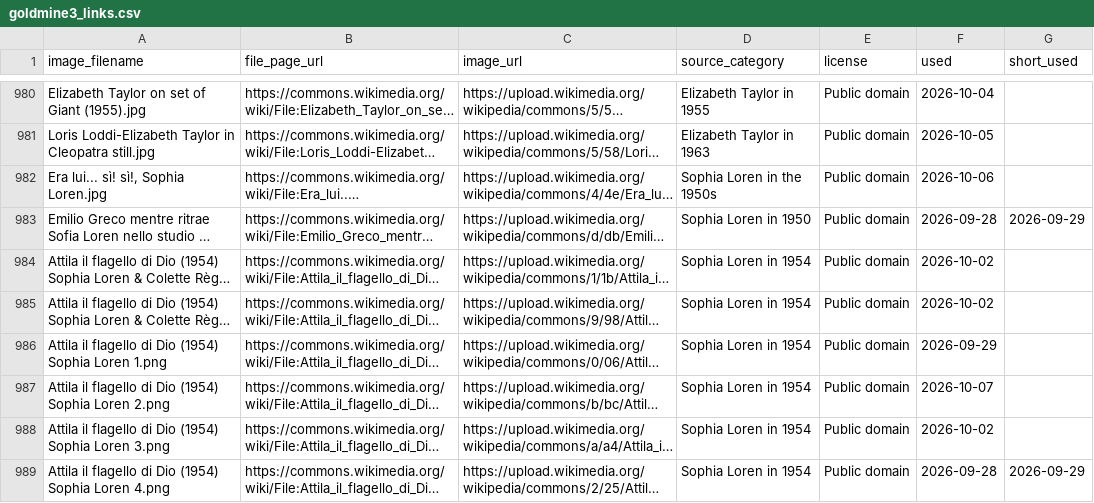
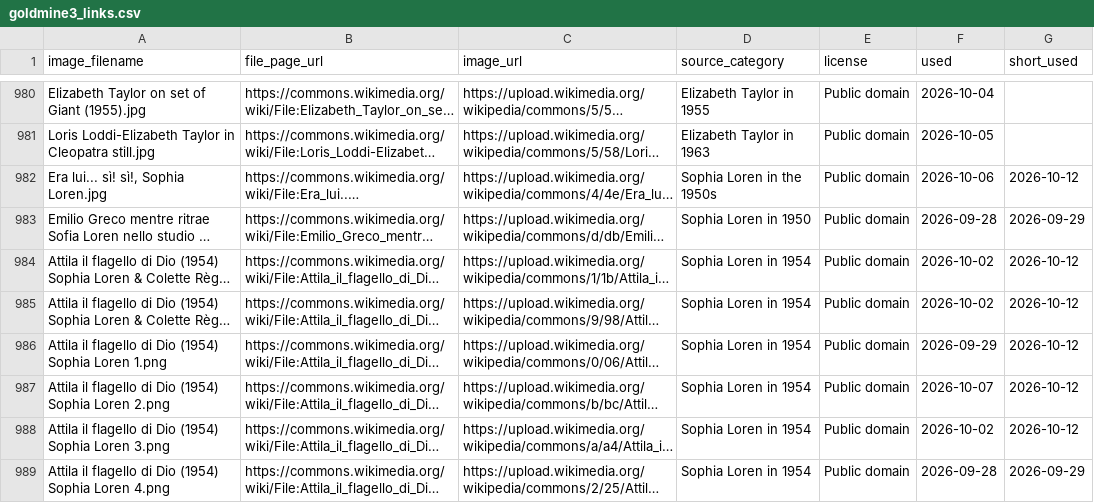
Before and after one commit to hashiraarchives/photo-reels, a CSV file: seed_data/goldmine3_links.csv, drawn as a sheet; only a part is shown, gaps mark what is left out; long unchanged cells end in …; the diff covers the shown part only; the diff names each change by its address in the sheet, - before the commit and + after, or states it on an @@ line.

```diff
--- a/seed_data/goldmine3_links.csv
+++ b/seed_data/goldmine3_links.csv
-G982 (short_used): (empty)
+G982 (short_used): 2026-10-12
-G984:G988 (short_used): (empty)
+G984:G988 (short_used): 2026-10-12
```
Also changed, not shown: 42 edited cells elsewhere in this file, seed_data/goldmine_links.csv, 6 other files.
